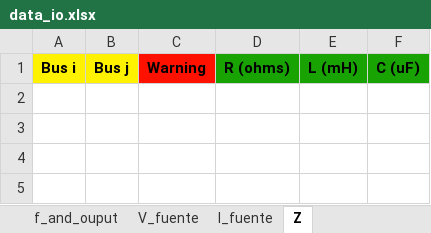
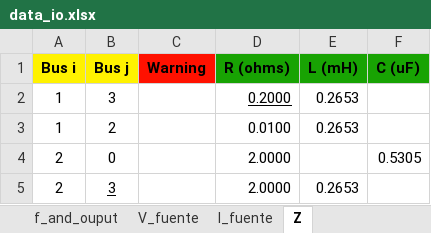
Before and after one commit to Ggesus27/proyecto-circuitos, an Excel workbook: data_io.xlsx, sheet Z, drawn as a sheet; values as stored, in another font and other column widths than the file's, no borders; the diff names each change by its address in the sheet, - before the commit and + after, or states it on an @@ line.

```diff
--- a/data_io.xlsx (sheet Z)
+++ b/data_io.xlsx (sheet Z)
+row 2: 1 | 3 |  | 0.2000 | 0.2653
+row 3: 1 | 2 |  | 0.0100 | 0.2653
+row 4: 2 | 0 |  | 2.0000 |  | 0.5305
+row 5: 2 | 3 |  | 2.0000 | 0.2653
```
Also changed, not shown: sheet V_fuente, caso 1.xlsx, 2 other files.
